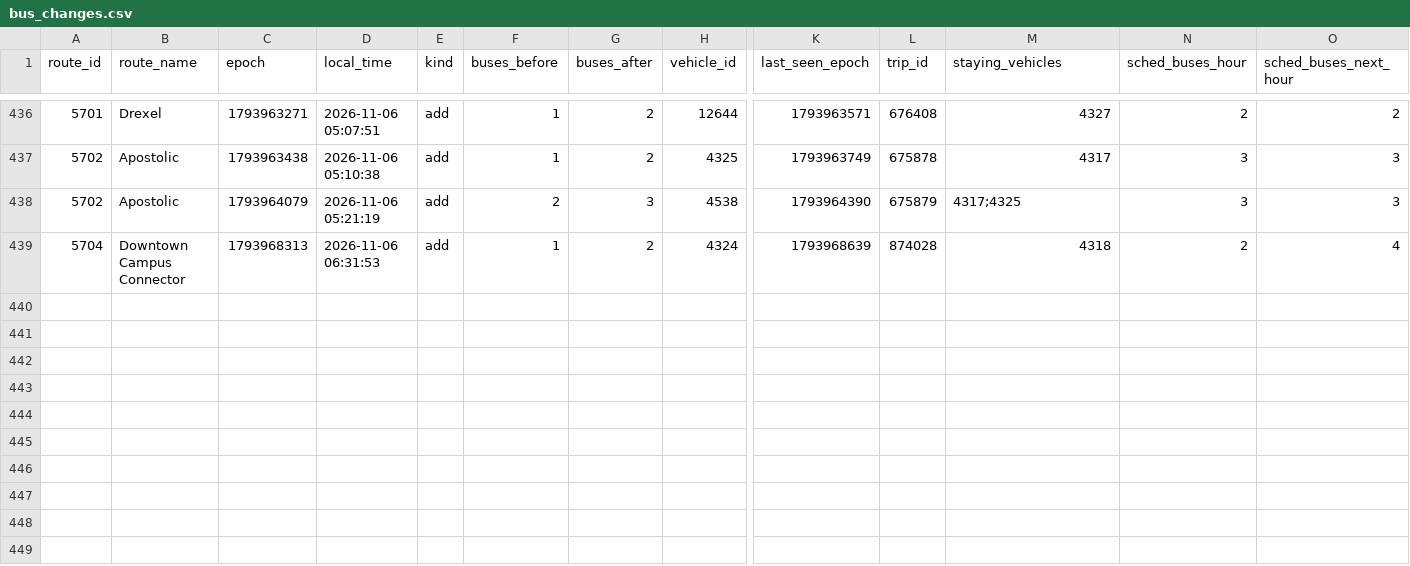
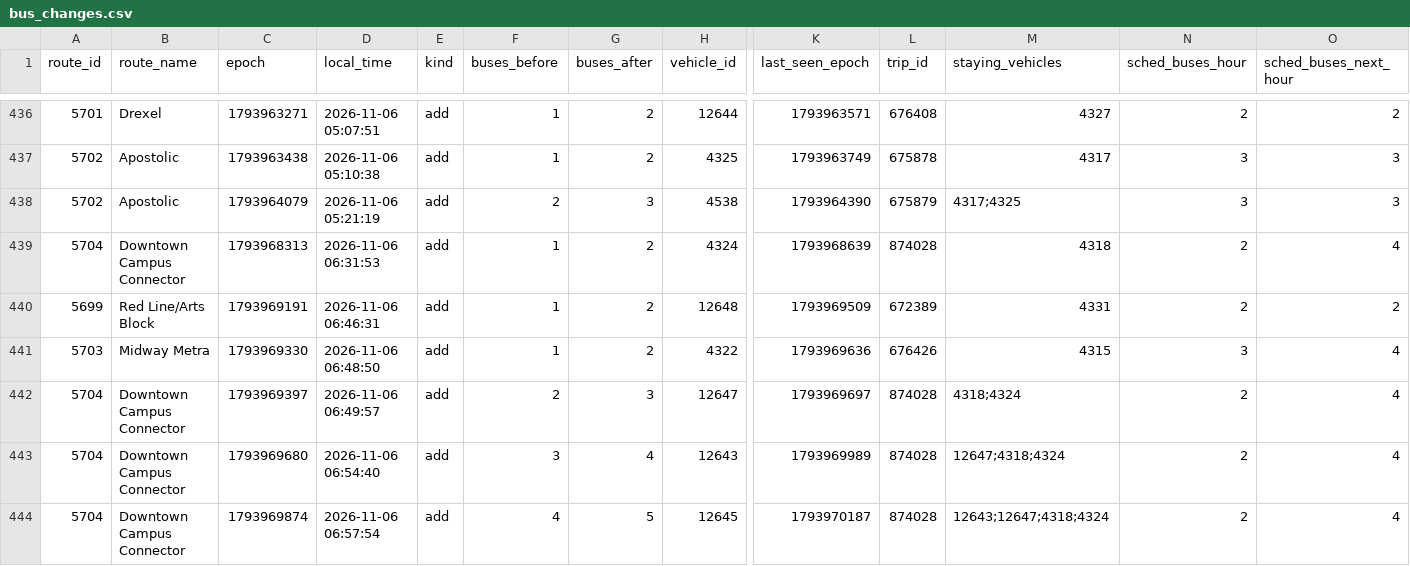
Before and after one commit to blobberus/straight-bussing, a CSV file: data/ground_truth/bus_changes.csv, drawn as a sheet; only a part is shown, gaps mark what is left out; rows hold the shown columns only; the diff names each change by its address in the sheet, - before the commit and + after, or states it on an @@ line.

```diff
--- a/data/ground_truth/bus_changes.csv
+++ b/data/ground_truth/bus_changes.csv
+row 440: 5699 | Red Line/Arts Block | 1793969191 | 2026-11-06 06:46:31 | add | 1 | 2 | 12648 | 1793969509 | 672389 | 4331 | 2 | 2
+row 441: 5703 | Midway Metra | 1793969330 | 2026-11-06 06:48:50 | add | 1 | 2 | 4322 | 1793969636 | 676426 | 4315 | 3 | 4
+row 442: 5704 | Downtown Campus Connector | 1793969397 | 2026-11-06 06:49:57 | add | 2 | 3 | 12647 | 1793969697 | 874028 | 4318;4324 | 2 | 4
+row 443: 5704 | Downtown Campus Connector | 1793969680 | 2026-11-06 06:54:40 | add | 3 | 4 | 12643 | 1793969989 | 874028 | 12647;4318;4324 | 2 | 4
+row 444: 5704 | Downtown Campus Connector | 1793969874 | 2026-11-06 06:57:54 | add | 4 | 5 | 12645 | 1793970187 | 874028 | 12643;12647;4318;4324 | 2 | 4
```
Also changed, not shown: data/ground_truth/alerts.csv, data/ground_truth/gtfs_versions.csv, 3 other files.
